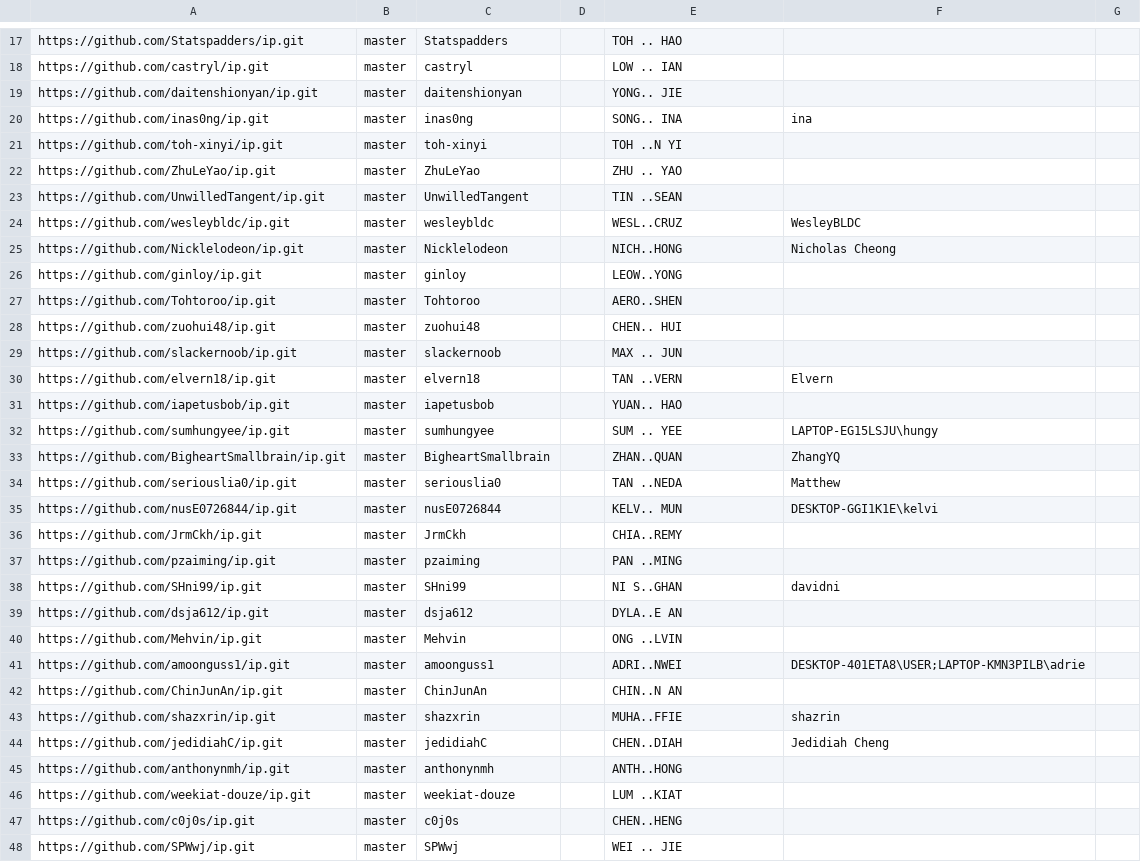
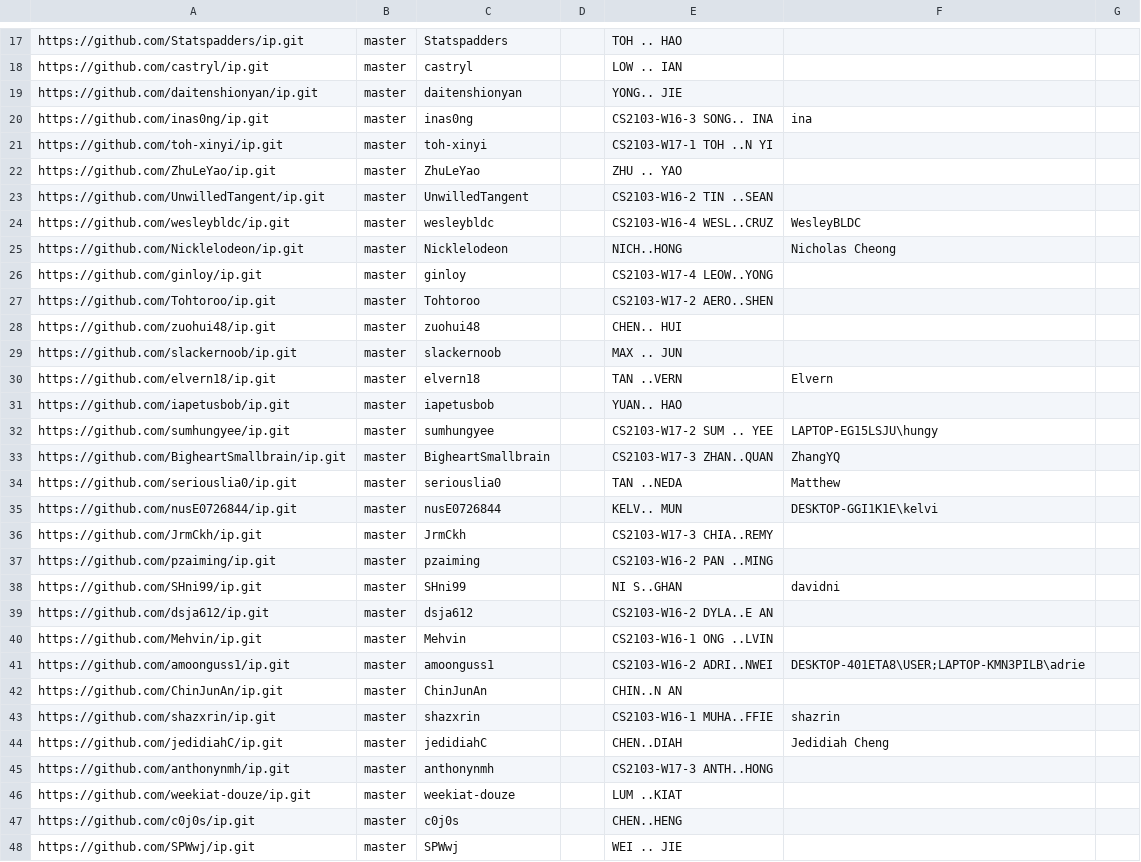
Before and after one commit to nus-cs2103-AY2223S2/ip-dashboard, a CSV file: configs/author-config.csv, drawn as a sheet; only a part is shown, gaps mark what is left out; the diff covers the shown part only.

```diff
--- a/configs/author-config.csv
+++ b/configs/author-config.csv
@@ -19,10 +19,10 @@ https://github.com/castryl/ip.git,master,castryl,,LOW .. IAN,,
 https://github.com/daitenshionyan/ip.git,master,daitenshionyan,,YONG.. JIE,,
-https://github.com/inas0ng/ip.git,master,inas0ng,,SONG.. INA,ina,
-https://github.com/toh-xinyi/ip.git,master,toh-xinyi,,TOH ..N YI,,
+https://github.com/inas0ng/ip.git,master,inas0ng,,CS2103-W16-3 SONG.. INA,ina,
+https://github.com/toh-xinyi/ip.git,master,toh-xinyi,,CS2103-W17-1 TOH ..N YI,,
 https://github.com/ZhuLeYao/ip.git,master,ZhuLeYao,,ZHU .. YAO,,
-https://github.com/UnwilledTangent/ip.git,master,UnwilledTangent,,TIN ..SEAN,,
-https://github.com/wesleybldc/ip.git,master,wesleybldc,,WESL..CRUZ,WesleyBLDC,
+https://github.com/UnwilledTangent/ip.git,master,UnwilledTangent,,CS2103-W16-2 TIN ..SEAN,,
+https://github.com/wesleybldc/ip.git,master,wesleybldc,,CS2103-W16-4 WESL..CRUZ,WesleyBLDC,
 https://github.com/Nicklelodeon/ip.git,master,Nicklelodeon,,NICH..HONG,Nicholas Cheong,
-https://github.com/ginloy/ip.git,master,ginloy,,LEOW..YONG,,
-https://github.com/Tohtoroo/ip.git,master,Tohtoroo,,AERO..SHEN,,
+https://github.com/ginloy/ip.git,master,ginloy,,CS2103-W17-4 LEOW..YONG,,
+https://github.com/Tohtoroo/ip.git,master,Tohtoroo,,CS2103-W17-2 AERO..SHEN,,
 https://github.com/zuohui48/ip.git,master,zuohui48,,CHEN.. HUI,,
@@ -31,16 +31,16 @@ https://github.com/elvern18/ip.git,master,elvern18,,TAN ..VERN,Elvern,
 https://github.com/iapetusbob/ip.git,master,iapetusbob,,YUAN.. HAO,,
-https://github.com/sumhungyee/ip.git,master,sumhungyee,,SUM .. YEE,LAPTOP-EG15LSJU\hungy,
-https://github.com/BigheartSmallbrain/ip.git,master,BigheartSmallbrain,,ZHAN..QUAN,ZhangYQ,
+https://github.com/sumhungyee/ip.git,master,sumhungyee,,CS2103-W17-2 SUM .. YEE,LAPTOP-EG15LSJU\hungy,
+https://github.com/BigheartSmallbrain/ip.git,master,BigheartSmallbrain,,CS2103-W17-3 ZHAN..QUAN,ZhangYQ,
 https://github.com/seriouslia0/ip.git,master,seriouslia0,,TAN ..NEDA,Matthew,
 https://github.com/nusE0726844/ip.git,master,nusE0726844,,KELV.. MUN,DESKTOP-GGI1K1E\kelvi,
-https://github.com/JrmCkh/ip.git,master,JrmCkh,,CHIA..REMY,,
-https://github.com/pzaiming/ip.git,master,pzaiming,,PAN ..MING,,
+https://github.com/JrmCkh/ip.git,master,JrmCkh,,CS2103-W17-3 CHIA..REMY,,
+https://github.com/pzaiming/ip.git,master,pzaiming,,CS2103-W16-2 PAN ..MING,,
 https://github.com/SHni99/ip.git,master,SHni99,,NI S..GHAN,davidni,
-https://github.com/dsja612/ip.git,master,dsja612,,DYLA..E AN,,
-https://github.com/Mehvin/ip.git,master,Mehvin,,ONG ..LVIN,,
-https://github.com/amoonguss1/ip.git,master,amoonguss1,,ADRI..NWEI,DESKTOP-401ETA8\USER;LAPTOP-KMN3PILB\adrie,
+https://github.com/dsja612/ip.git,master,dsja612,,CS2103-W16-2 DYLA..E AN,,
+https://github.com/Mehvin/ip.git,master,Mehvin,,CS2103-W16-1 ONG ..LVIN,,
+https://github.com/amoonguss1/ip.git,master,amoonguss1,,CS2103-W16-2 ADRI..NWEI,DESKTOP-401ETA8\USER;LAPTOP-KMN3PILB\adrie,
 https://github.com/ChinJunAn/ip.git,master,ChinJunAn,,CHIN..N AN,,
-https://github.com/shazxrin/ip.git,master,shazxrin,,MUHA..FFIE,shazrin,
+https://github.com/shazxrin/ip.git,master,shazxrin,,CS2103-W16-1 MUHA..FFIE,shazrin,
 https://github.com/jedidiahC/ip.git,master,jedidiahC,,CHEN..DIAH,Jedidiah Cheng,
-https://github.com/anthonynmh/ip.git,master,anthonynmh,,ANTH..HONG,,
+https://github.com/anthonynmh/ip.git,master,anthonynmh,,CS2103-W17-3 ANTH..HONG,,
 https://github.com/weekiat-douze/ip.git,master,weekiat-douze,,LUM ..KIAT,,
```
Also changed, not shown: 23 edited cells elsewhere in this file.
